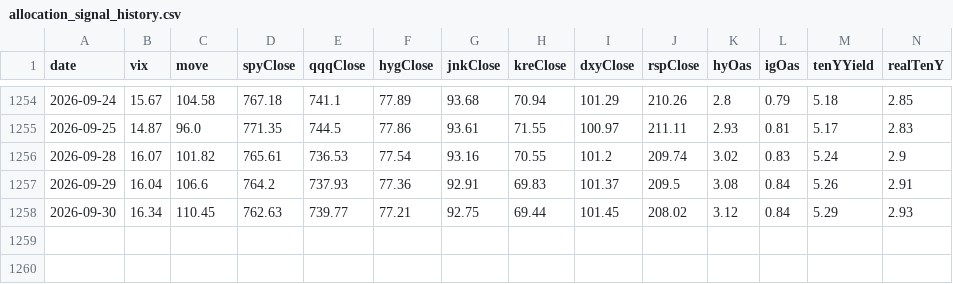
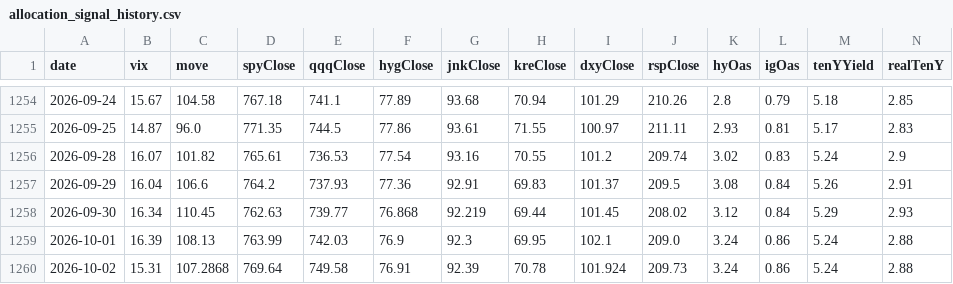
Before and after one commit to Kohaningithub/market-regime-dashboard, a CSV file: data/allocation_signal_history.csv, drawn as a sheet; only a part is shown, gaps mark what is left out; rows hold the shown columns only; the diff names each change by its address in the sheet, - before the commit and + after, or states it on an @@ line.

```diff
--- a/data/allocation_signal_history.csv
+++ b/data/allocation_signal_history.csv
-F1258 (hygClose): 77.21
+F1258 (hygClose): 76.868
-G1258 (jnkClose): 92.75
+G1258 (jnkClose): 92.219
+row 1259: 2026-10-01 | 16.39 | 108.13 | 763.99 | 742.03 | 76.9 | 92.3 | 69.95 | 102.1 | 209.0 | 3.24 | 0.86 | 5.24 | 2.88
+row 1260: 2026-10-02 | 15.31 | 107.2868 | 769.64 | 749.58 | 76.91 | 92.39 | 70.78 | 101.924 | 209.73 | 3.24 | 0.86 | 5.24 | 2.88
```
Also changed, not shown: data/regime_model_history_5y.csv, 8 other files.
